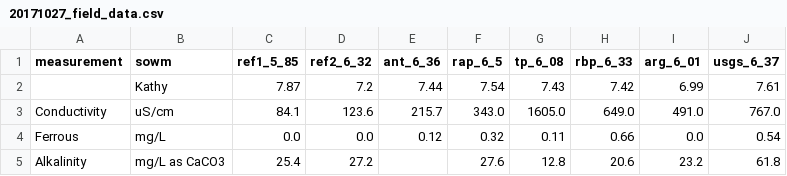
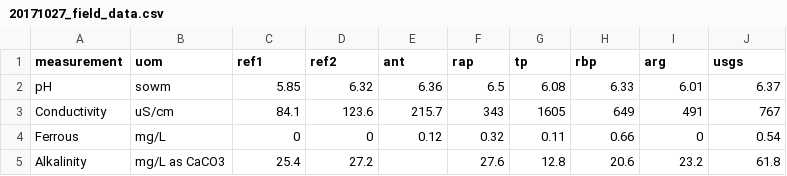
Before and after one commit to UA-SRC-data/data_loaders, a CSV file: csm/water_chem/data/20171027_field_data.csv, drawn as a sheet.

Commit message:
fixing field data

```diff
--- a/csm/water_chem/data/20171027_field_data.csv
+++ b/csm/water_chem/data/20171027_field_data.csv
@@ -1,5 +1,5 @@
-measurement,sowm,ref1_5_85,ref2_6_32,ant_6_36,rap_6_5,tp_6_08,rbp_6_33,arg_6_01,usgs_6_37
-,Kathy,7.87,7.2,7.44,7.54,7.43,7.42,6.99,7.61
-Conductivity,uS/cm,84.1,123.6,215.7,343.0,1605.0,649.0,491.0,767.0
-Ferrous,mg/L,0.0,0.0,0.12,0.32,0.11,0.66,0.0,0.54
+measurement,uom,ref1,ref2,ant,rap,tp,rbp,arg,usgs
+pH,sowm,5.85,6.32,6.36,6.5,6.08,6.33,6.01,6.37
+Conductivity,uS/cm,84.1,123.6,215.7,343,1605,649,491,767
+Ferrous,mg/L,0,0,0.12,0.32,0.11,0.66,0,0.54
 Alkalinity,mg/L as CaCO3,25.4,27.2,,27.6,12.8,20.6,23.2,61.8
```
Also changed, not shown: csm/water_chem/data/20170804_field_data.csv, csm/water_chem/data/20170829_field_data.csv, 24 other files.
